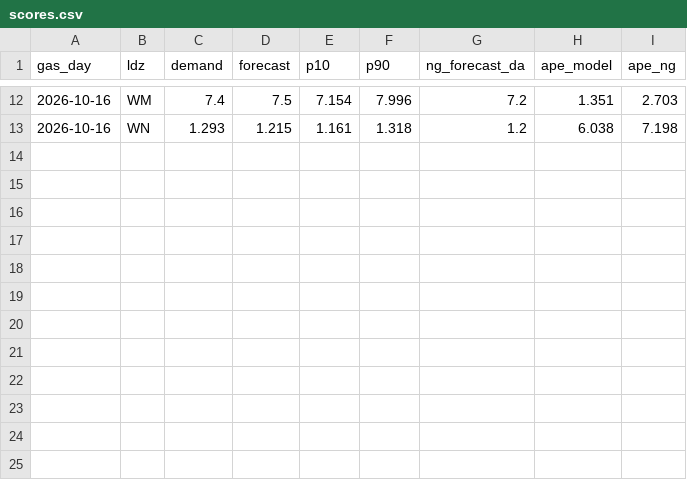
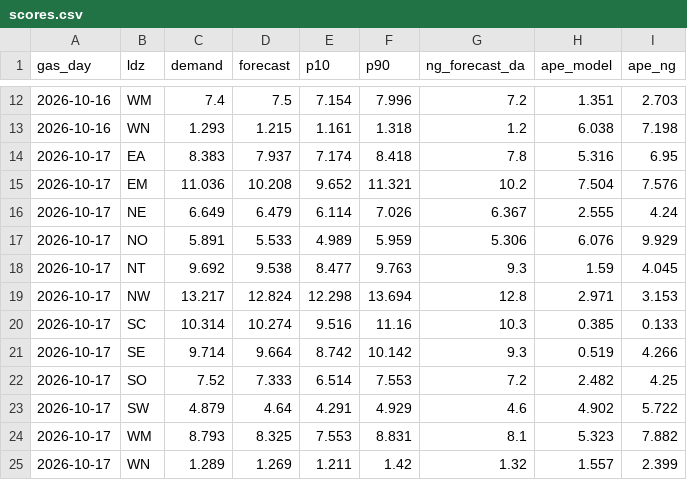
Before and after one commit to petersolan/GB-Gas-Demand-Forecast, a CSV file: monitoring/scores.csv, drawn as a sheet; only a part is shown, gaps mark what is left out; the diff names each change by its address in the sheet, - before the commit and + after, or states it on an @@ line.

```diff
--- a/monitoring/scores.csv
+++ b/monitoring/scores.csv
+row 14: 2026-10-17 | EA | 8.383 | 7.937 | 7.174 | 8.418 | 7.8 | 5.316 | 6.95
+row 15: 2026-10-17 | EM | 11.036 | 10.208 | 9.652 | 11.321 | 10.2 | 7.504 | 7.576
+row 16: 2026-10-17 | NE | 6.649 | 6.479 | 6.114 | 7.026 | 6.367 | 2.555 | 4.24
+row 17: 2026-10-17 | NO | 5.891 | 5.533 | 4.989 | 5.959 | 5.306 | 6.076 | 9.929
+row 18: 2026-10-17 | NT | 9.692 | 9.538 | 8.477 | 9.763 | 9.3 | 1.59 | 4.045
+row 19: 2026-10-17 | NW | 13.217 | 12.824 | 12.298 | 13.694 | 12.8 | 2.971 | 3.153
+row 20: 2026-10-17 | SC | 10.314 | 10.274 | 9.516 | 11.16 | 10.3 | 0.385 | 0.133
+row 21: 2026-10-17 | SE | 9.714 | 9.664 | 8.742 | 10.142 | 9.3 | 0.519 | 4.266
+row 22: 2026-10-17 | SO | 7.52 | 7.333 | 6.514 | 7.553 | 7.2 | 2.482 | 4.25
+row 23: 2026-10-17 | SW | 4.879 | 4.64 | 4.291 | 4.929 | 4.6 | 4.902 | 5.722
+row 24: 2026-10-17 | WM | 8.793 | 8.325 | 7.553 | 8.831 | 8.1 | 5.323 | 7.882
+row 25: 2026-10-17 | WN | 1.289 | 1.269 | 1.211 | 1.42 | 1.32 | 1.557 | 2.399
```
Also changed, not shown: monitoring/forecasts.csv, 1 other file.
